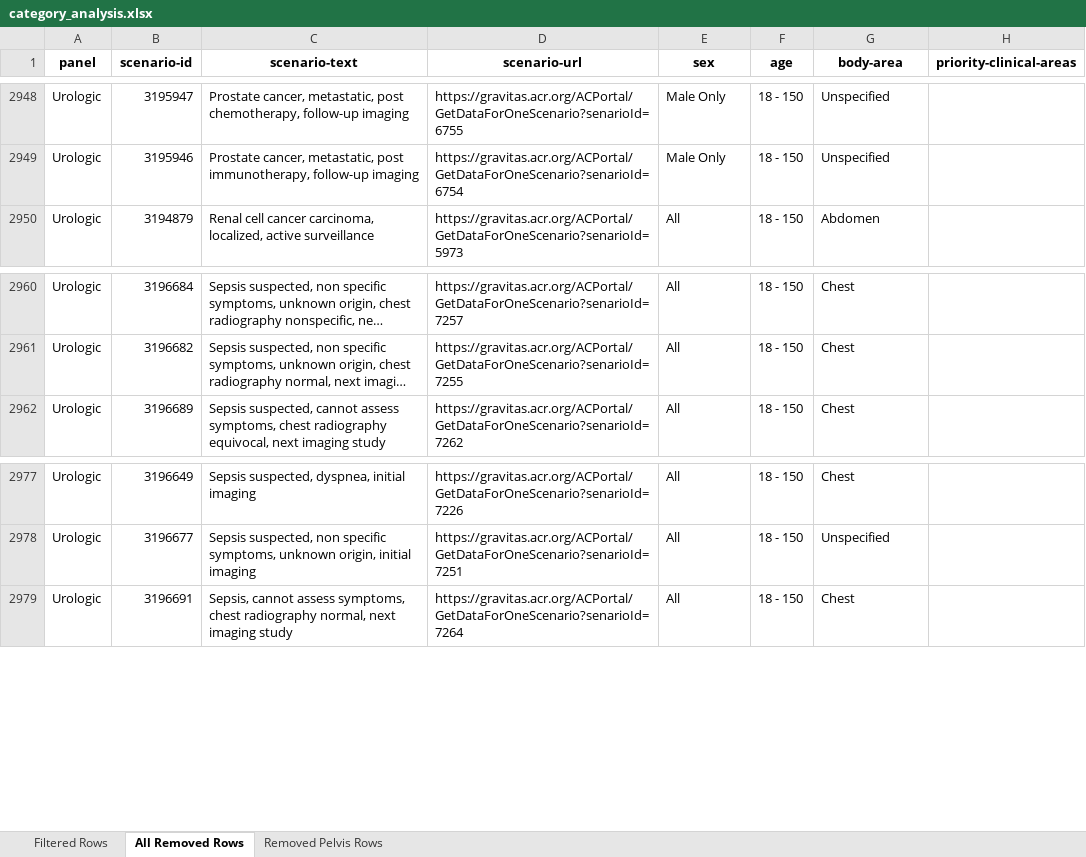
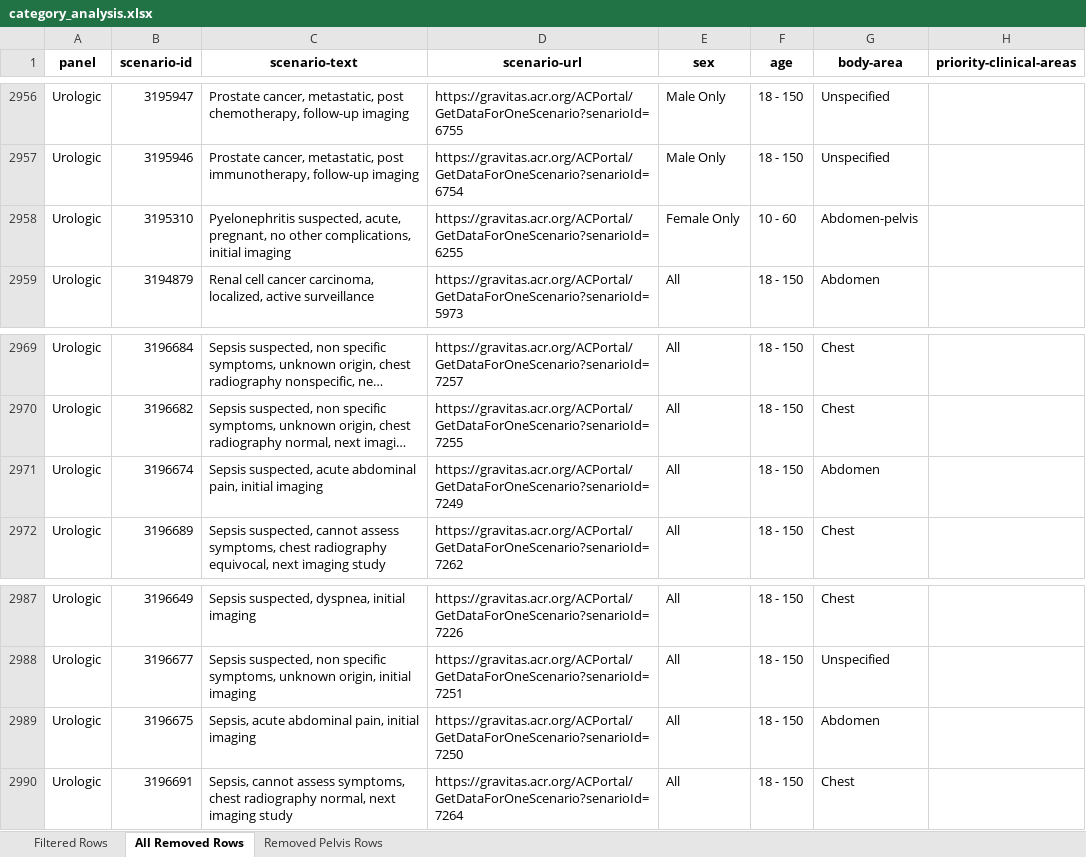
Before and after one commit to bsalexander/acr_analysis, an Excel workbook: category_analysis.xlsx, sheet All Removed Rows, drawn as a sheet; only a part is shown, gaps mark what is left out; long unchanged cells end in …; values as stored, in another font and other column widths than the file's, no borders; the diff covers the shown part only; the diff names each change by its address in the sheet, - before the commit and + after, or states it on an @@ line.

```diff
--- a/category_analysis.xlsx (sheet All Removed Rows)
+++ b/category_analysis.xlsx (sheet All Removed Rows)
+row 2958: Urologic | 3195310 | Pyelonephritis suspected, acute, pregnant, no other complications, initial imaging | https://gravitas.acr.org/ACPortal/GetDataForOneScenario?senarioId=6255 | Female Only | 10 - 60 | Abdomen-pelvis
+row 2971: Urologic | 3196674 | Sepsis suspected, acute abdominal pain, initial imaging | https://gravitas.acr.org/ACPortal/GetDataForOneScenario?senarioId=7249 | All | 18 - 150 | Abdomen
+row 2989: Urologic | 3196675 | Sepsis, acute abdominal pain, initial imaging | https://gravitas.acr.org/ACPortal/GetDataForOneScenario?senarioId=7250 | All | 18 - 150 | Abdomen
```
Also changed, not shown: 23 added rows elsewhere in this sheet, sheet Filtered Rows, sheet Removed Pelvis Rows, 1 other file.
